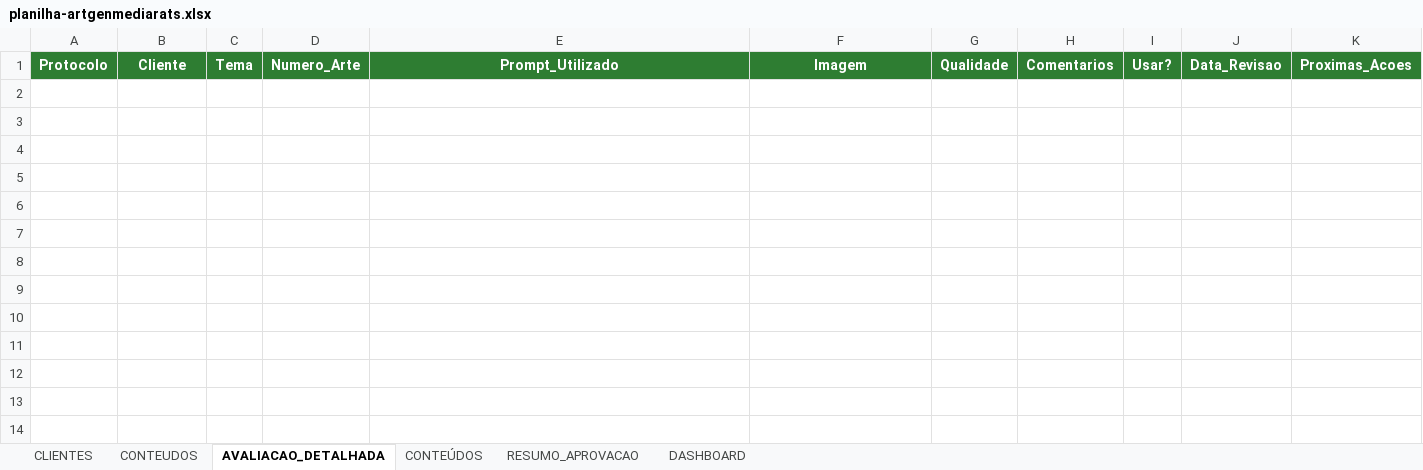
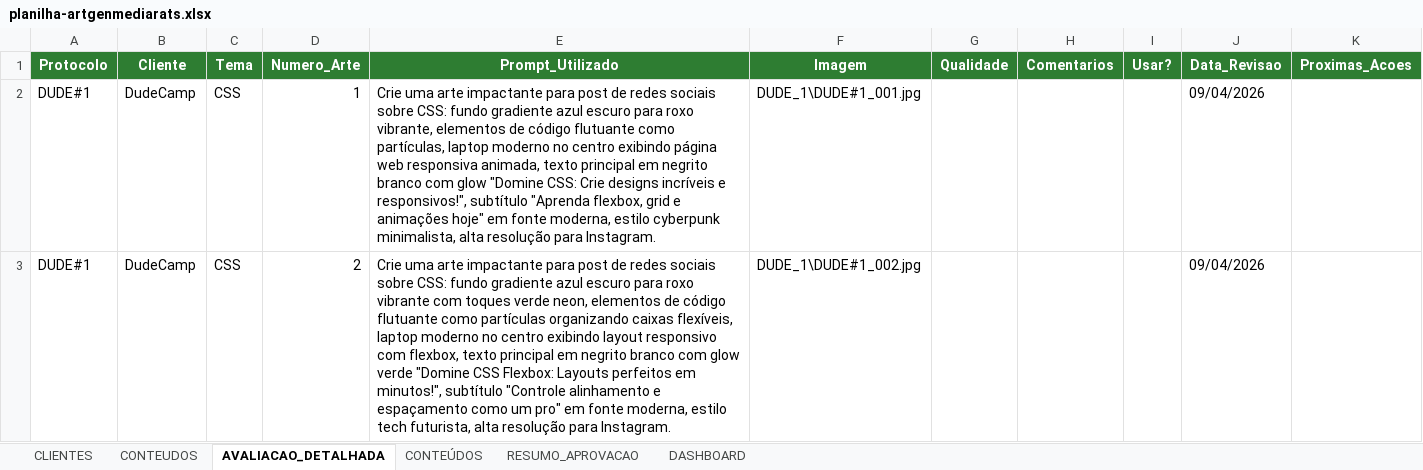
Before and after one commit to eduardocoimbramag/mediarats-artgen, an Excel workbook: planilha/planilha-artgenmediarats.xlsx, sheet AVALIACAO_DETALHADA, drawn as a sheet; values as stored, in another font and other column widths than the file's, no borders; the diff names each change by its address in the sheet, - before the commit and + after, or states it on an @@ line.

```diff
--- a/planilha/planilha-artgenmediarats.xlsx (sheet AVALIACAO_DETALHADA)
+++ b/planilha/planilha-artgenmediarats.xlsx (sheet AVALIACAO_DETALHADA)
+row 2: DUDE#1 | DudeCamp | CSS | 1 | Crie uma arte impactante para post de redes sociais sobre CSS: fundo gradiente azul escuro para roxo vibrante, elementos de código flutuante como partículas, laptop moderno no centro exibindo página web responsiva animada, texto principal em negrito branco com glow "Domine CSS: Crie designs incríveis e responsivos!", subtítulo "Aprenda flexbox, grid e animações hoje" em fonte moderna, estilo cyberpunk minimalista, alta resolução para Instagram. | DUDE_1\DUDE#1_001.jpg |  |  |  | 09/04/2026
+row 3: DUDE#1 | DudeCamp | CSS | 2 | Crie uma arte impactante para post de redes sociais sobre CSS: fundo gradiente azul escuro para roxo vibrante com toques verde neon, elementos de código flutuante como partículas organizando caixas flexíveis, laptop moderno no centro exibindo layout responsivo com flexbox, texto principal em negrito branco com glow verde "Domine CSS Flexbox: Layouts perfeitos em minutos!", subtítulo "Controle alinhamento e espaçamento como um pro" em fonte moderna, estilo tech futurista, alta resolução para Instagram. | DUDE_1\DUDE#1_002.jpg |  |  |  | 09/04/2026
```
Also changed, not shown: sheet CONTEUDOS, 5 other files.
